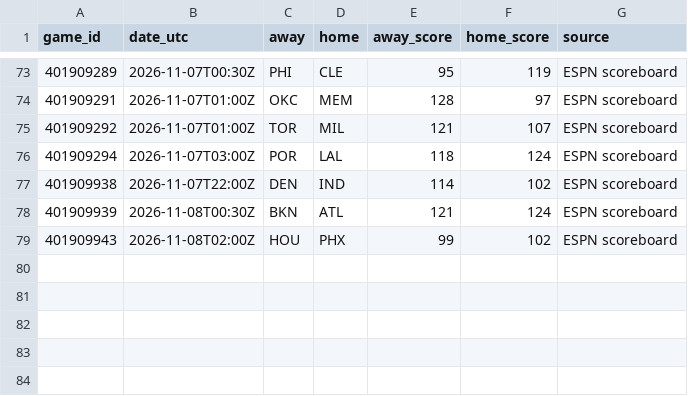
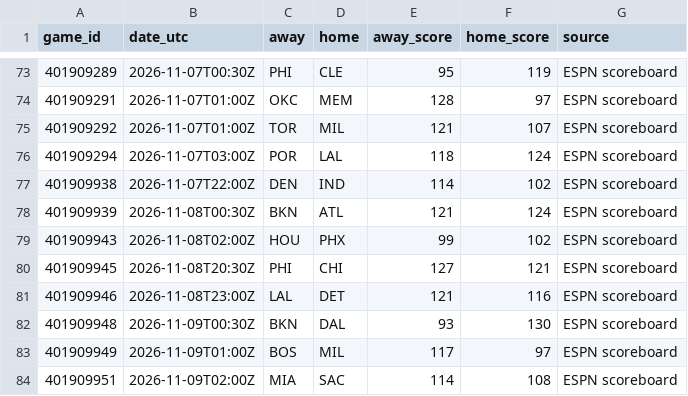
Before and after one commit to conny92-coder/Nba-edge, a CSV file: data/game_results.csv, drawn as a sheet; only a part is shown, gaps mark what is left out; the diff names each change by its address in the sheet, - before the commit and + after, or states it on an @@ line.

```diff
--- a/data/game_results.csv
+++ b/data/game_results.csv
+row 80: 401909945 | 2026-11-08T20:30Z | PHI | CHI | 127 | 121 | ESPN scoreboard
+row 81: 401909946 | 2026-11-08T23:00Z | LAL | DET | 121 | 116 | ESPN scoreboard
+row 82: 401909948 | 2026-11-09T00:30Z | BKN | DAL | 93 | 130 | ESPN scoreboard
+row 83: 401909949 | 2026-11-09T01:00Z | BOS | MIL | 117 | 97 | ESPN scoreboard
+row 84: 401909951 | 2026-11-09T02:00Z | MIA | SAC | 114 | 108 | ESPN scoreboard
```
Also changed, not shown: data/injuries.csv, data/live_projections.csv, 2 other files.
